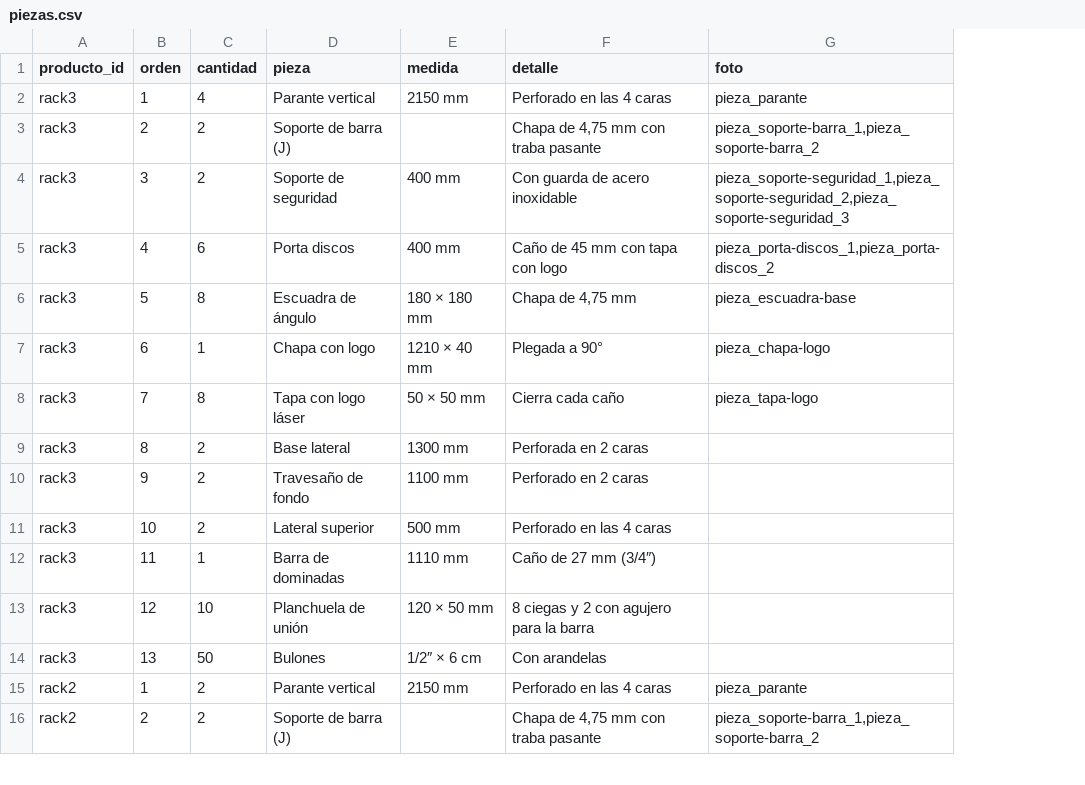
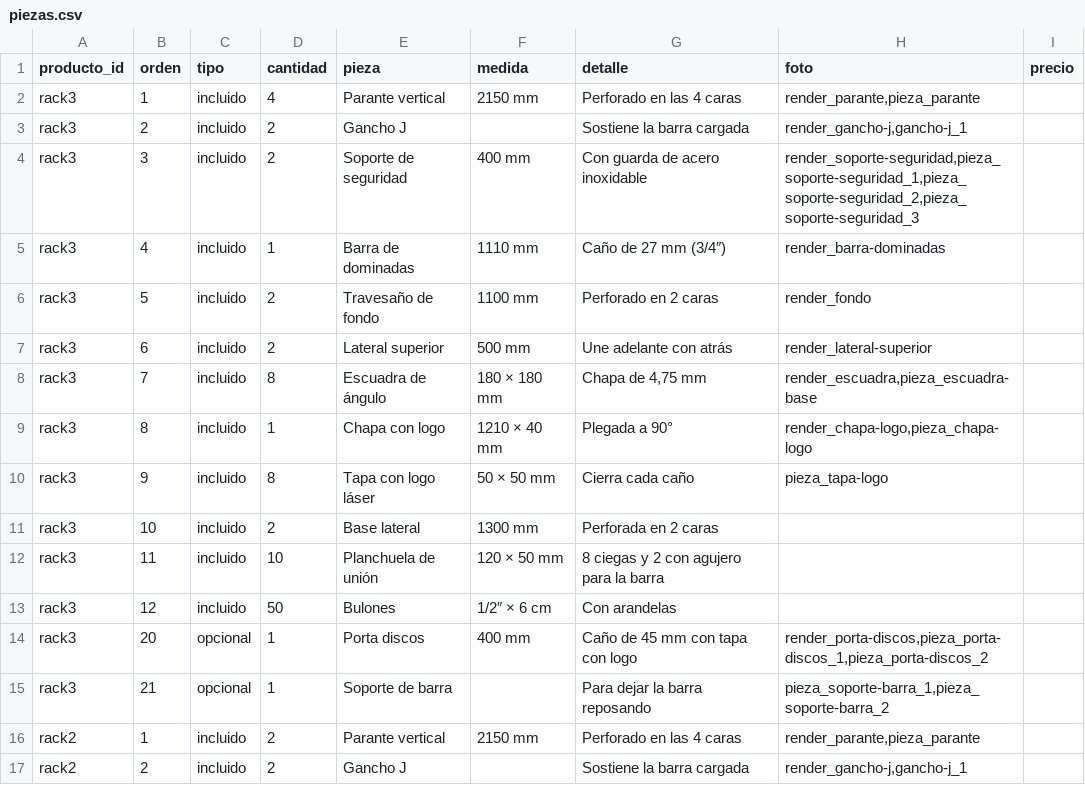
Before and after one commit to Wiltter/ironpulse-catalogo, a CSV file: datos/piezas.csv, drawn as a sheet; only a part is shown; removed rows and columns are numbered as before the commit, all else as after; the diff covers the shown part only; the diff names each change by its address in the sheet, - before the commit and + after, or states it on an @@ line.

```diff
--- a/datos/piezas.csv
+++ b/datos/piezas.csv
+column C (tipo), rows 2-5: all incluido; rows 8-13: all incluido; rows 16-17: incluido | incluido
+column I (precio), empty
-H2 (foto): pieza_parante
+H2 (foto): render_parante,pieza_parante
-E3 (pieza): Soporte de barra (J)
+E3 (pieza): Gancho J
-G3 (detalle): Chapa de 4,75 mm con traba pasante
+G3 (detalle): Sostiene la barra cargada
-H3 (foto): pieza_soporte-barra_1,pieza_soporte-barra_2
+H3 (foto): render_gancho-j,gancho-j_1
-H4 (foto): pieza_soporte-seguridad_1,pieza_soporte-seguridad_2,pieza_soporte-seguridad_3
+H4 (foto): render_soporte-seguridad,pieza_soporte-seguridad_1,pieza_soporte-seguridad_2,pieza_soporte-seguridad_3
-D5 (cantidad): 6
+D5 (cantidad): 1
-E5 (pieza): Porta discos
+E5 (pieza): Barra de dominadas
-F5 (medida): 400 mm
+F5 (medida): 1110 mm
-G5 (detalle): Caño de 45 mm con tapa con logo
+G5 (detalle): Caño de 27 mm (3/4″)
-H5 (foto): pieza_porta-discos_1,pieza_porta-discos_2
+H5 (foto): render_barra-dominadas
+row 6: rack3 | 5 | incluido | 2 | Travesaño de fondo | 1100 mm | Perforado en 2 caras | render_fondo
+row 7: rack3 | 6 | incluido | 2 | Lateral superior | 500 mm | Une adelante con atrás | render_lateral-superior
-B8 (orden): 5
+B8 (orden): 7
-H8 (foto): pieza_escuadra-base
+H8 (foto): render_escuadra,pieza_escuadra-base
-B9 (orden): 6
+B9 (orden): 8
-H9 (foto): pieza_chapa-logo
+H9 (foto): render_chapa-logo,pieza_chapa-logo
-B10 (orden): 7
+B10 (orden): 9
-B11 (orden): 8
+B11 (orden): 10
-row 10: rack3 | 9 | 2 | Travesaño de fondo | 1100 mm | Perforado en 2 caras
-row 11: rack3 | 10 | 2 | Lateral superior | 500 mm | Perforado en las 4 caras
-row 12: rack3 | 11 | 1 | Barra de dominadas | 1110 mm | Caño de 27 mm (3/4″)
-B12 (orden): 12
+B12 (orden): 11
-B13 (orden): 13
+B13 (orden): 12
+row 14: rack3 | 20 | opcional | 1 | Porta discos | 400 mm | Caño de 45 mm con tapa con logo | render_porta-discos,pieza_porta-discos_1,pieza_porta-discos_2
+row 15: rack3 | 21 | opcional | 1 | Soporte de barra |  | Para dejar la barra reposando | pieza_soporte-barra_1,pieza_soporte-barra_2
-H16 (foto): pieza_parante
+H16 (foto): render_parante,pieza_parante
-E17 (pieza): Soporte de barra (J)
+E17 (pieza): Gancho J
-G17 (detalle): Chapa de 4,75 mm con traba pasante
+G17 (detalle): Sostiene la barra cargada
-H17 (foto): pieza_soporte-barra_1,pieza_soporte-barra_2
+H17 (foto): render_gancho-j,gancho-j_1
```
Also changed, not shown: 8 added rows, 4 removed rows and 26 edited cells elsewhere in this file, datos/productos.csv, 29 other files.
